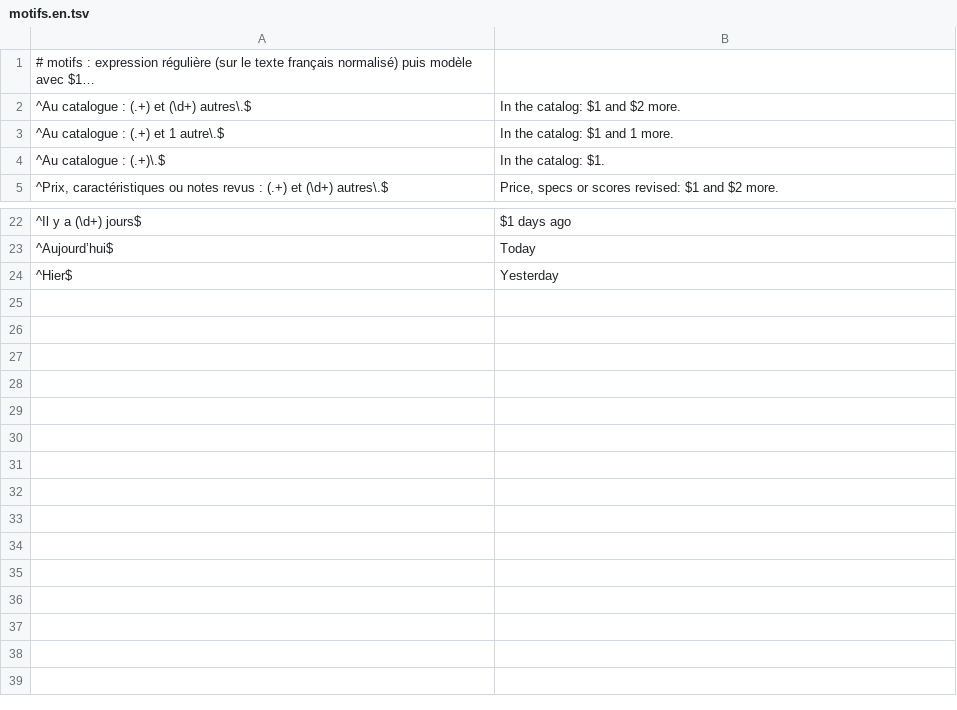
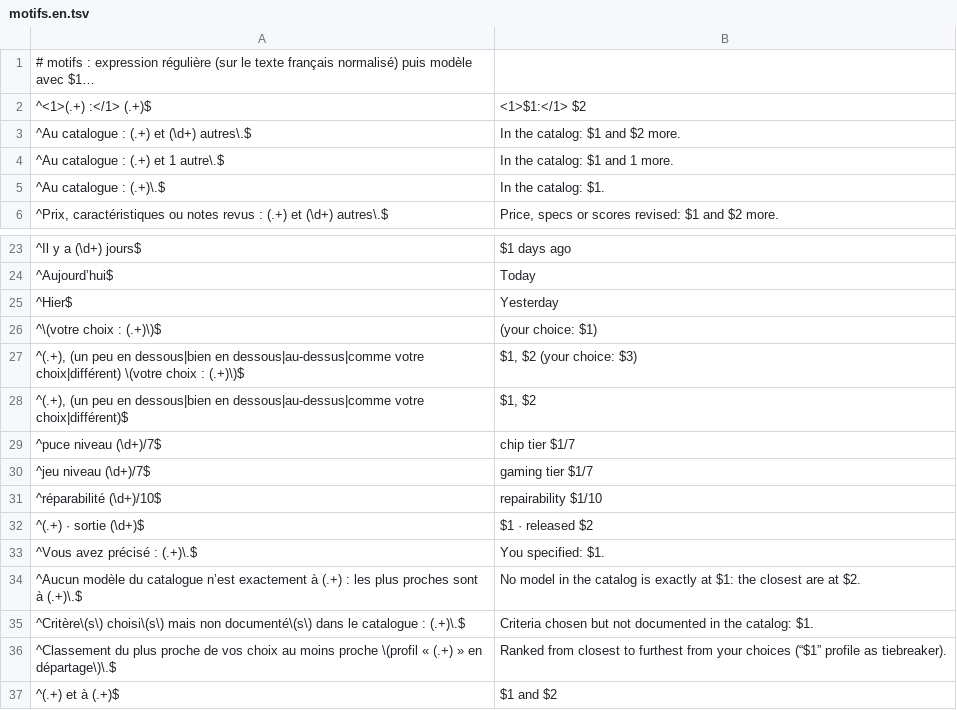
Before and after one commit to 7fj5mfzkmz-max/guide-achat-new, a TSV file: tools/i18n/motifs.en.tsv, drawn as a sheet; only a part is shown, gaps mark what is left out; the diff names each change by its address in the sheet, - before the commit and + after, or states it on an @@ line.

```diff
--- a/tools/i18n/motifs.en.tsv
+++ b/tools/i18n/motifs.en.tsv
+row 2: ^<1>(.+) :</1> (.+)$ | <1>$1:</1> $2
+row 26: ^\(votre choix : (.+)\)$ | (your choice: $1)
+row 27: ^(.+), (un peu en dessous|bien en dessous|au-dessus|comme votre choix|différent) \(votre choix : (.+)\)$ | $1, $2 (your choice: $3)
+row 28: ^(.+), (un peu en dessous|bien en dessous|au-dessus|comme votre choix|différent)$ | $1, $2
+row 29: ^puce niveau (\d+)/7$ | chip tier $1/7
+row 30: ^jeu niveau (\d+)/7$ | gaming tier $1/7
+row 31: ^réparabilité (\d+)/10$ | repairability $1/10
+row 32: ^(.+) · sortie (\d+)$ | $1 · released $2
+row 33: ^Vous avez précisé : (.+)\.$ | You specified: $1.
+row 34: ^Aucun modèle du catalogue n’est exactement à (.+) : les plus proches sont à (.+)\.$ | No model in the catalog is exactly at $1: the closest are at $2.
+row 35: ^Critère\(s\) choisi\(s\) mais non documenté\(s\) dans le catalogue : (.+)\.$ | Criteria chosen but not documented in the catalog: $1.
+row 36: ^Classement du plus proche de vos choix au moins proche \(profil « (.+) » en départage\)\.$ | Ranked from closest to furthest from your choices (“$1” profile as tiebreaker).
+row 37: ^(.+) et à (.+)$ | $1 and $2
```
Also changed, not shown: tools/i18n/extra.en.tsv, tools/i18n/extra.es.tsv, 17 other files.
